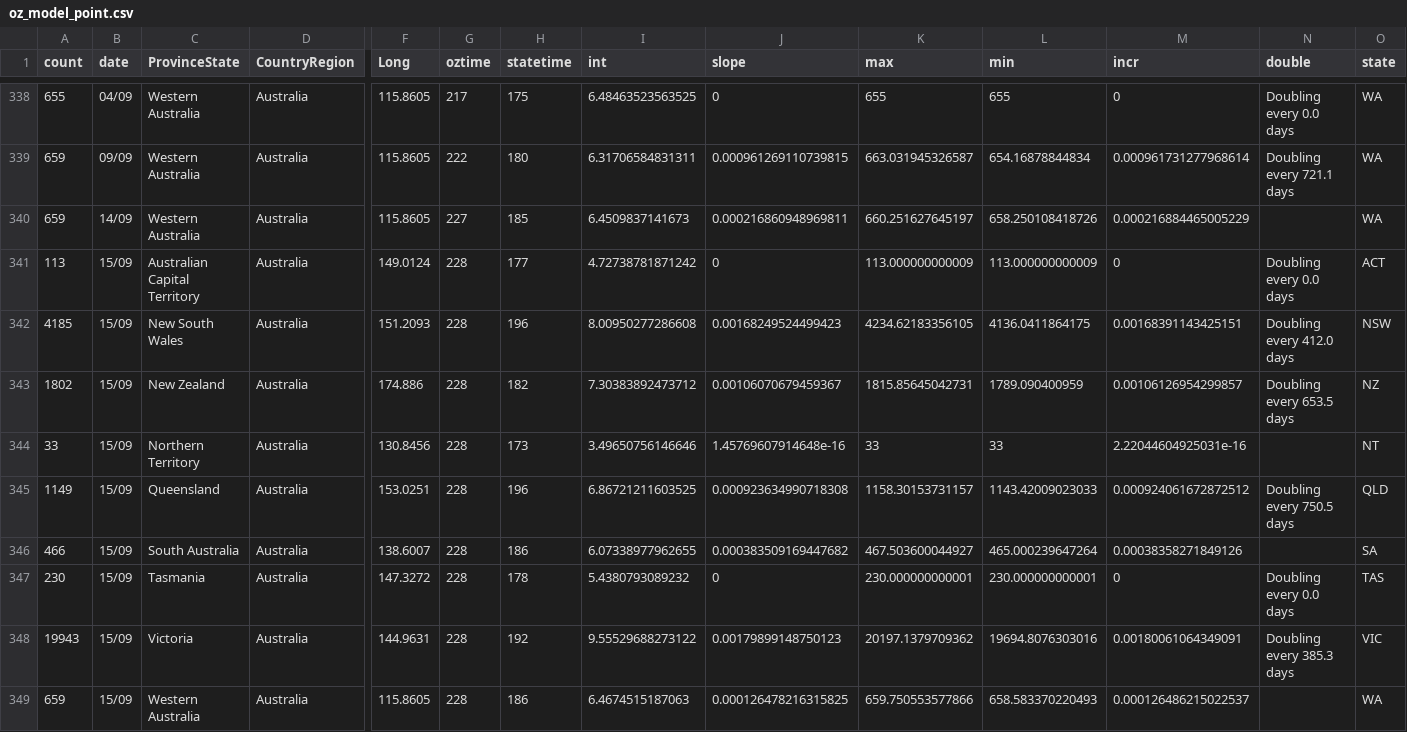
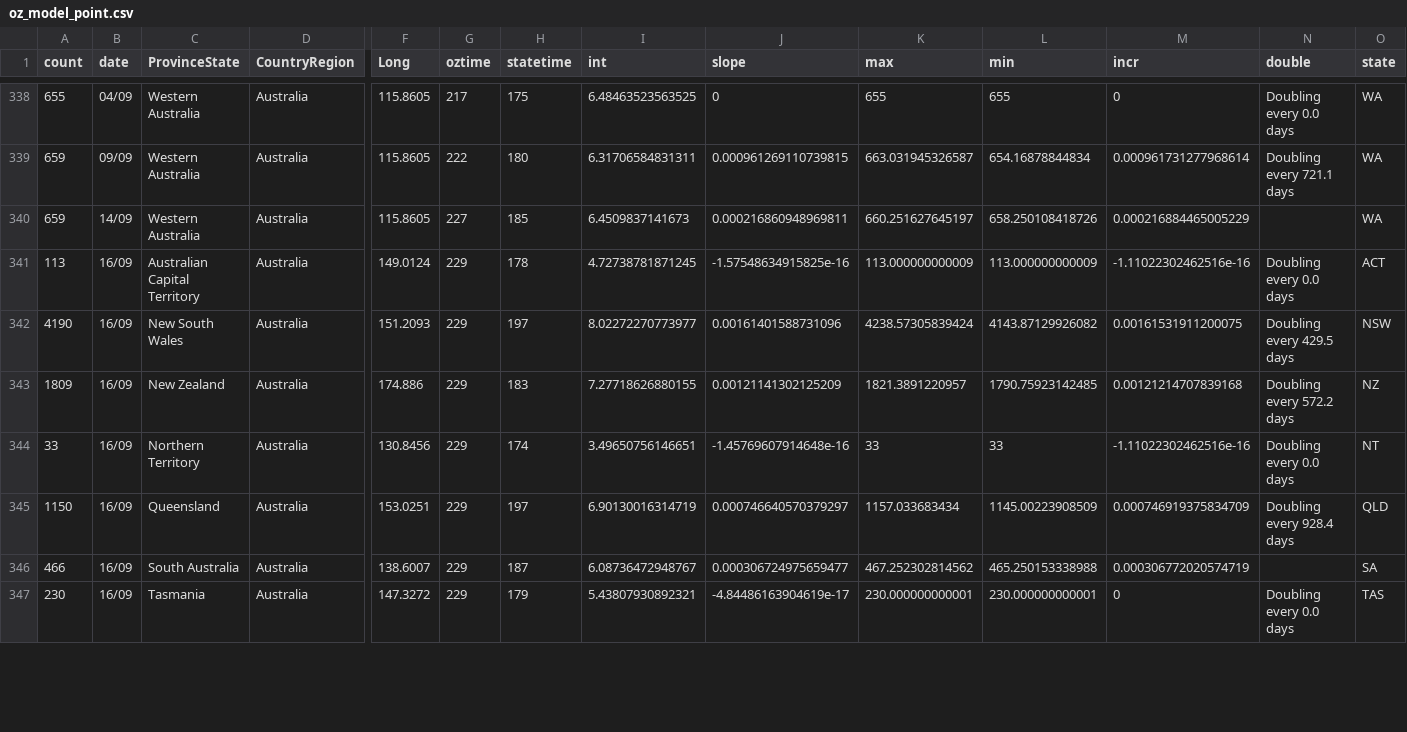
Before and after one commit to TimothyStaples/oz_covid_trajectory, a CSV file: oz_model_point.csv, drawn as a sheet; only a part is shown, gaps mark what is left out; removed rows and columns are numbered as before the commit, all else as after; rows hold the shown columns only; the diff covers the shown part only; the diff names each change by its address in the sheet, - before the commit and + after, or states it on an @@ line.

```diff
--- a/oz_model_point.csv
+++ b/oz_model_point.csv
-B341 (date): 15/09
+B341 (date): 16/09
-G341 (oztime): 228
+G341 (oztime): 229
-H341 (statetime): 177
+H341 (statetime): 178
-I341 (int): 4.72738781871242
+I341 (int): 4.72738781871245
-J341 (slope): 0
+J341 (slope): -1.57548634915825e-16
-M341 (incr): 0
+M341 (incr): -1.11022302462516e-16
-row 342: 4185 | 15/09 | New South Wales | Australia | 151.2093 | 228 | 196 | 8.00950277286608 | 0.00168249524499423 | 4234.62183356105 | 4136.0411864175 | 0.00168391143425151 | Doubling every 412.0 days | NSW
-row 343: 1802 | 15/09 | New Zealand | Australia | 174.886 | 228 | 182 | 7.30383892473712 | 0.00106070679459367 | 1815.85645042731 | 1789.090400959 | 0.00106126954299857 | Doubling every 653.5 days | NZ
+row 342: 4190 | 16/09 | New South Wales | Australia | 151.2093 | 229 | 197 | 8.02272270773977 | 0.00161401588731096 | 4238.57305839424 | 4143.87129926082 | 0.00161531911200075 | Doubling every 429.5 days | NSW
+row 343: 1809 | 16/09 | New Zealand | Australia | 174.886 | 229 | 183 | 7.27718626880155 | 0.00121141302125209 | 1821.3891220957 | 1790.75923142485 | 0.00121214707839168 | Doubling every 572.2 days | NZ
-B344 (date): 15/09
+B344 (date): 16/09
-G344 (oztime): 228
+G344 (oztime): 229
-H344 (statetime): 173
+H344 (statetime): 174
-I344 (int): 3.49650756146646
+I344 (int): 3.49650756146651
-J344 (slope): 1.45769607914648e-16
+J344 (slope): -1.45769607914648e-16
-M344 (incr): 2.22044604925031e-16
+M344 (incr): -1.11022302462516e-16
-N344 (double): (empty)
+N344 (double): Doubling every 0.0 days
-row 345: 1149 | 15/09 | Queensland | Australia | 153.0251 | 228 | 196 | 6.86721211603525 | 0.000923634990718308 | 1158.30153731157 | 1143.42009023033 | 0.000924061672872512 | Doubling every 750.5 days | QLD
+row 345: 1150 | 16/09 | Queensland | Australia | 153.0251 | 229 | 197 | 6.90130016314719 | 0.000746640570379297 | 1157.033683434 | 1145.00223908509 | 0.000746919375834709 | Doubling every 928.4 days | QLD
-B346:B347 (date): 15/09
+B346:B347 (date): 16/09
-G346:G347 (oztime): 228
+G346:G347 (oztime): 229
-H346 (statetime): 186
+H346 (statetime): 187
-I346 (int): 6.07338977962655
+I346 (int): 6.08736472948767
-J346 (slope): 0.000383509169447682
+J346 (slope): 0.000306724975659477
-K346 (max): 467.503600044927
+K346 (max): 467.252302814562
-L346 (min): 465.000239647264
+L346 (min): 465.250153338988
-M346 (incr): 0.00038358271849126
+M346 (incr): 0.000306772020574719
-H347 (statetime): 178
+H347 (statetime): 179
-I347 (int): 5.4380793089232
+I347 (int): 5.43807930892321
-J347 (slope): 0
+J347 (slope): -4.84486163904619e-17
-row 348: 19943 | 15/09 | Victoria | Australia | 144.9631 | 228 | 192 | 9.55529688273122 | 0.00179899148750123 | 20197.1379709362 | 19694.8076303016 | 0.00180061064349091 | Doubling every 385.3 days | VIC
-row 349: 659 | 15/09 | Western Australia | Australia | 115.8605 | 228 | 186 | 6.4674515187063 | 0.000126478216315825 | 659.750553577866 | 658.583370220493 | 0.000126486215022537 |  | WA
```
Also changed, not shown: 2 added rows elsewhere in this file, oz_model.csv, oz_slope.csv.
